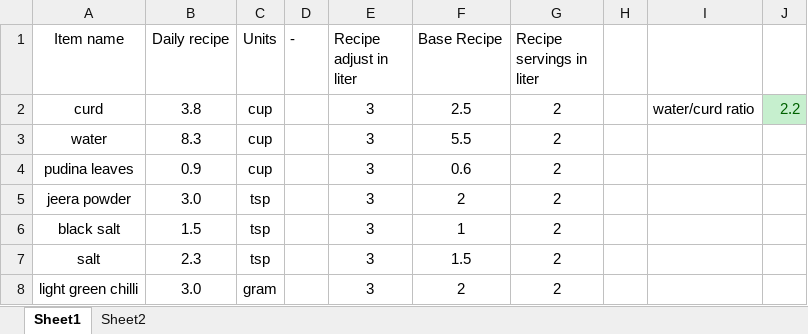
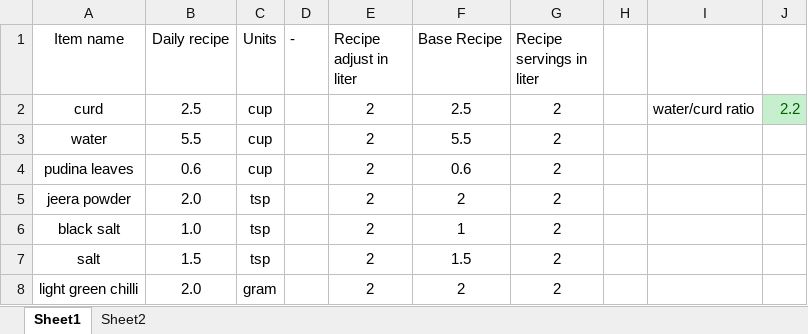
Before and after one commit to amit-kumar-cse/nandini_recipies, an Excel workbook: Drinks/Pudina chaas.xlsx, sheet Sheet1, drawn as a sheet; values as stored, in another font and other column widths than the file's, no borders; table styles not drawn; the diff names each change by its address in the sheet, - before the commit and + after, or states it on an @@ line.

```diff
--- a/Drinks/Pudina chaas.xlsx (sheet Sheet1)
+++ b/Drinks/Pudina chaas.xlsx (sheet Sheet1)
-B2 (Daily recipe): 3.8
+B2 (Daily recipe): 2.5
-E2:E8 (Recipe adjust in liter): 3
+E2:E8 (Recipe adjust in liter): 2
-B3 (Daily recipe): 8.3
+B3 (Daily recipe): 5.5
-B4 (Daily recipe): 0.9
+B4 (Daily recipe): 0.6
-B5 (Daily recipe): 3.0
+B5 (Daily recipe): 2.0
-B6 (Daily recipe): 1.5
+B6 (Daily recipe): 1.0
-B7 (Daily recipe): 2.3
+B7 (Daily recipe): 1.5
-B8 (Daily recipe): 3.0
+B8 (Daily recipe): 2.0
```
Also changed, not shown: Drinks/Golden chaas.xlsx, Drinks/curry leaf chaas.xlsx, 15 other files.
